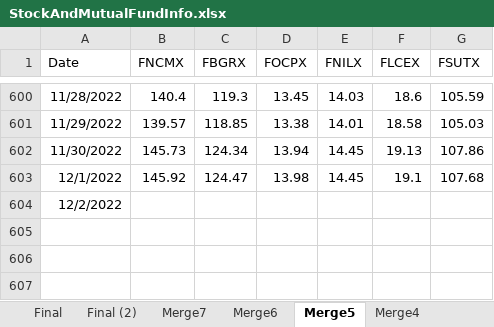
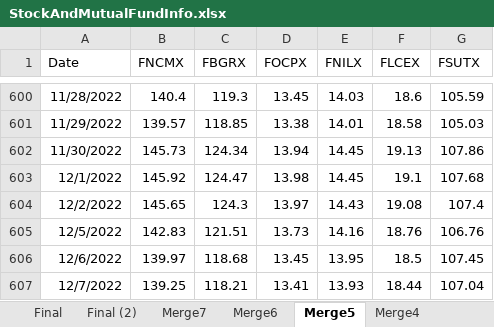
Before and after one commit to jpmitiguy/ExcelProjectFall2022, an Excel workbook: StockAndMutualFundInfo.xlsx, sheet Merge5, drawn as a sheet; only a part is shown, gaps mark what is left out; values as stored, in another font and other column widths than the file's, no borders; table styles not drawn; the diff names each change by its address in the sheet, - before the commit and + after, or states it on an @@ line.

```diff
--- a/StockAndMutualFundInfo.xlsx (sheet Merge5)
+++ b/StockAndMutualFundInfo.xlsx (sheet Merge5)
-B604 (FNCMX): (empty)
+B604 (FNCMX): 145.65
-C604 (FBGRX): (empty)
+C604 (FBGRX): 124.3
-D604 (FOCPX): (empty)
+D604 (FOCPX): 13.97
-E604 (FNILX): (empty)
+E604 (FNILX): 14.43
-F604 (FLCEX): (empty)
+F604 (FLCEX): 19.08
-G604 (FSUTX): (empty)
+G604 (FSUTX): 107.4
+row 605: 12/5/2022 | 142.83 | 121.51 | 13.73 | 14.16 | 18.76 | 106.76
+row 606: 12/6/2022 | 139.97 | 118.68 | 13.45 | 13.95 | 18.5 | 107.45
+row 607: 12/7/2022 | 139.25 | 118.21 | 13.41 | 13.93 | 18.44 | 107.04
```
Also changed, not shown: sheet Final (2), sheet Merge7, sheet Merge6, sheet Merge4, sheet Final, sheet Merge2, 11 more sheets, charts or pictures, 2 other files.
